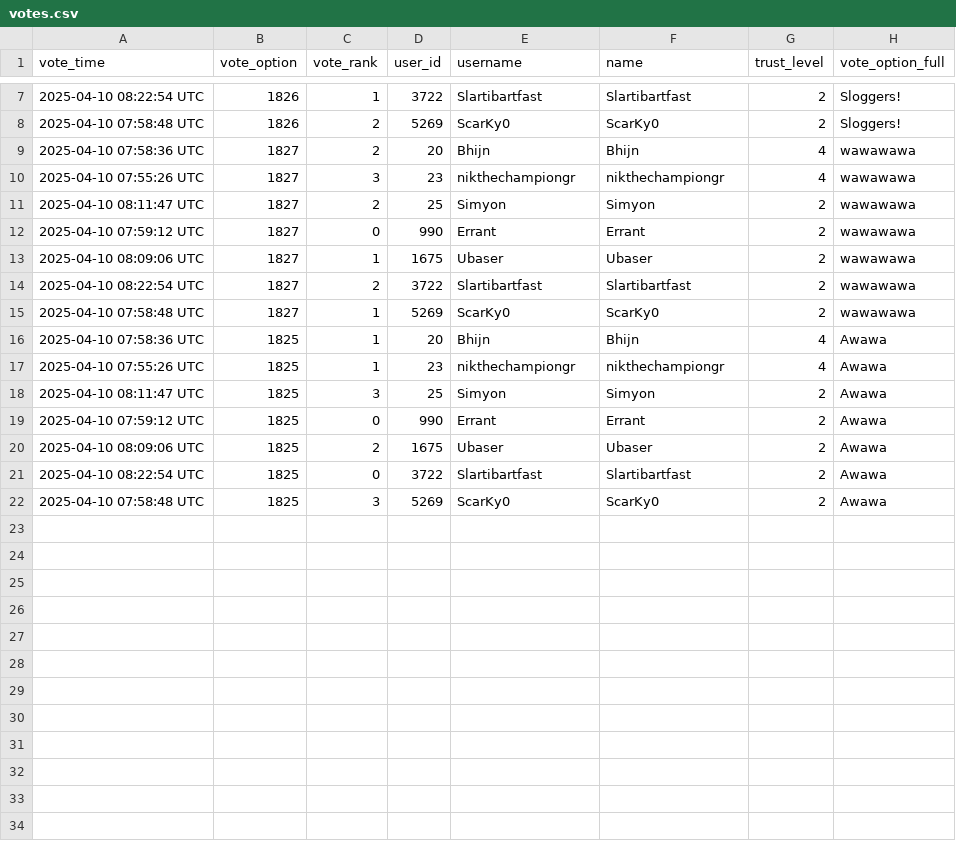
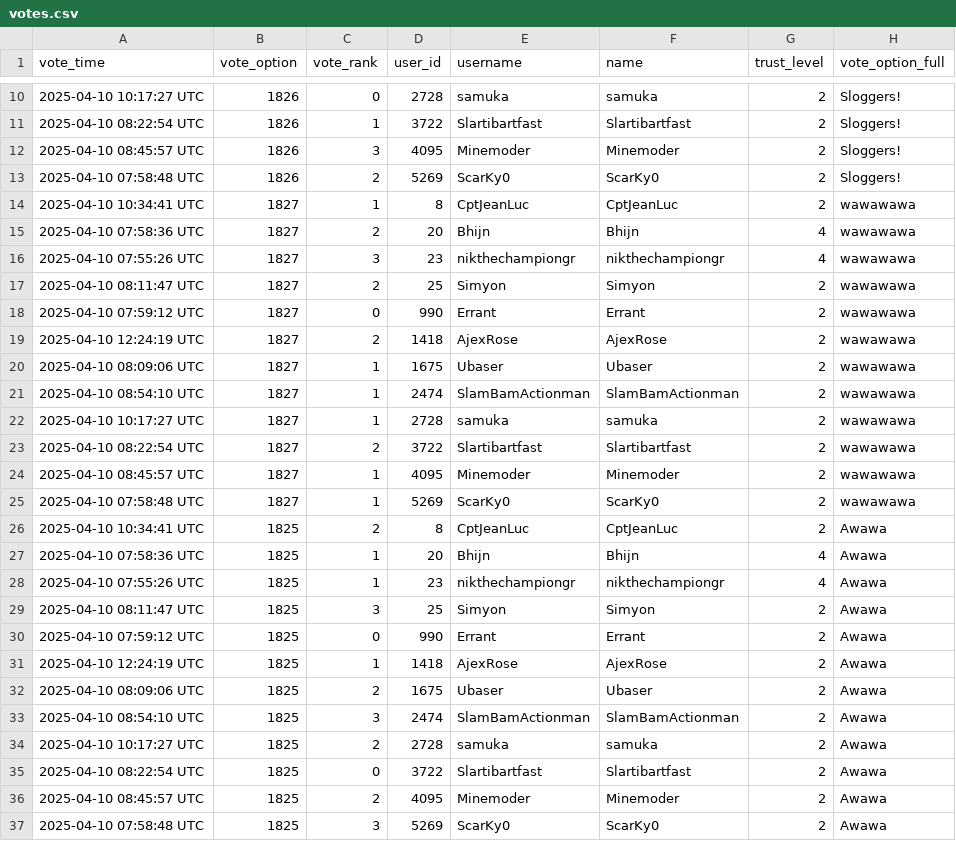
Before and after one commit to nikthechampiongr/voteinator, a CSV file: votes.csv, drawn as a sheet; only a part is shown, gaps mark what is left out; the diff covers the shown part only; the diff names each change by its address in the sheet, - before the commit and + after, or states it on an @@ line.

Commit message:
Refresh test data

```diff
--- a/votes.csv
+++ b/votes.csv
+row 10: 2025-04-10 10:17:27 UTC | 1826 | 0 | 2728 | samuka | samuka | 2 | Sloggers!
+row 12: 2025-04-10 08:45:57 UTC | 1826 | 3 | 4095 | Minemoder | Minemoder | 2 | Sloggers!
+row 14: 2025-04-10 10:34:41 UTC | 1827 | 1 | 8 | CptJeanLuc | CptJeanLuc | 2 | wawawawa
+row 19: 2025-04-10 12:24:19 UTC | 1827 | 2 | 1418 | AjexRose | AjexRose | 2 | wawawawa
+row 21: 2025-04-10 08:54:10 UTC | 1827 | 1 | 2474 | SlamBamActionman | SlamBamActionman | 2 | wawawawa
+row 22: 2025-04-10 10:17:27 UTC | 1827 | 1 | 2728 | samuka | samuka | 2 | wawawawa
+row 24: 2025-04-10 08:45:57 UTC | 1827 | 1 | 4095 | Minemoder | Minemoder | 2 | wawawawa
+row 26: 2025-04-10 10:34:41 UTC | 1825 | 2 | 8 | CptJeanLuc | CptJeanLuc | 2 | Awawa
+row 31: 2025-04-10 12:24:19 UTC | 1825 | 1 | 1418 | AjexRose | AjexRose | 2 | Awawa
+row 33: 2025-04-10 08:54:10 UTC | 1825 | 3 | 2474 | SlamBamActionman | SlamBamActionman | 2 | Awawa
+row 34: 2025-04-10 10:17:27 UTC | 1825 | 2 | 2728 | samuka | samuka | 2 | Awawa
+row 36: 2025-04-10 08:45:57 UTC | 1825 | 2 | 4095 | Minemoder | Minemoder | 2 | Awawa
```
Also changed, not shown: 3 added rows elsewhere in this file.
